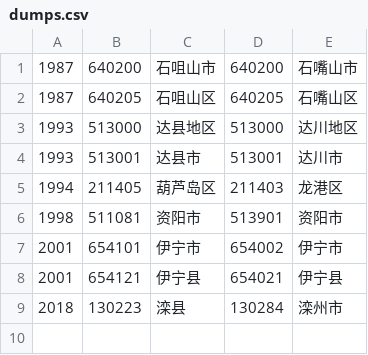
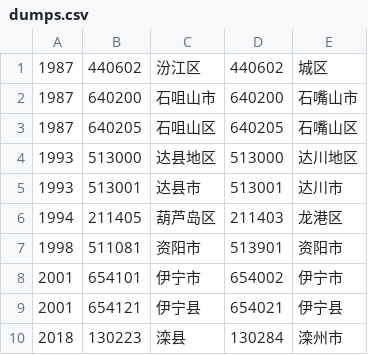
Before and after one commit to liuyunbin/division-changes, a CSV file: rules-handwritten/dumps.csv, drawn as a sheet.

```diff
--- a/rules-handwritten/dumps.csv
+++ b/rules-handwritten/dumps.csv
@@ -1 +1,2 @@
+1987,440602,汾江区,440602,城区
 1987,640200,石咀山市,640200,石嘴山市
```
Also changed, not shown: rules-generated/name-changes.csv.
